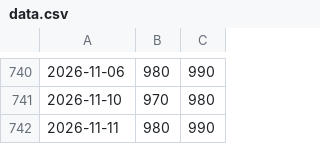
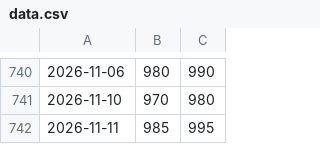
Before and after one commit to rafiman-droid/pfad, a CSV file: data.csv, drawn as a sheet; only a part is shown, gaps mark what is left out.

```diff
--- a/data.csv
+++ b/data.csv
@@ -741,2 +741,2 @@
 2026-11-10,970,980
-2026-11-11,980,990
+2026-11-11,985,995
```
